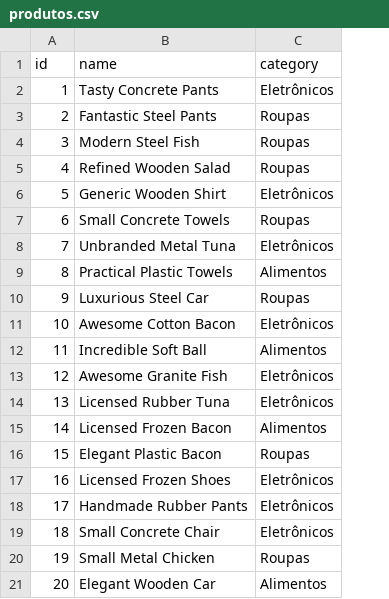
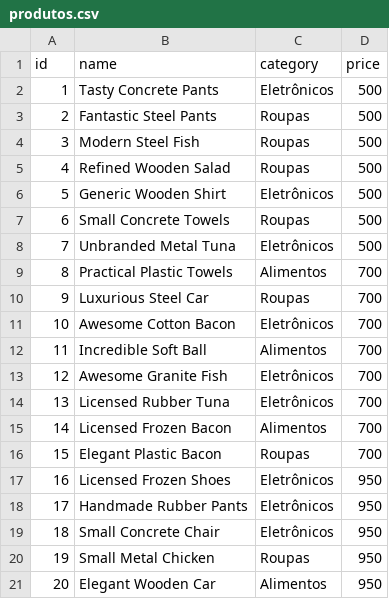
Before and after one commit to felpst/ai-employee, a CSV file: apps/query/produtos.csv, drawn as a sheet; the diff names each change by its address in the sheet, - before the commit and + after, or states it on an @@ line.

```diff
--- a/apps/query/produtos.csv
+++ b/apps/query/produtos.csv
+column D (price), rows 2-21: 500 | 500 | 500 | 500 | 500 | 500 | 500 | 700 | 700 | 700 | 700 | 700 | 700 | 700 | 700 | 950 | 950 | 950 | 950 | 950
```
Also changed, not shown: 4 other files.
